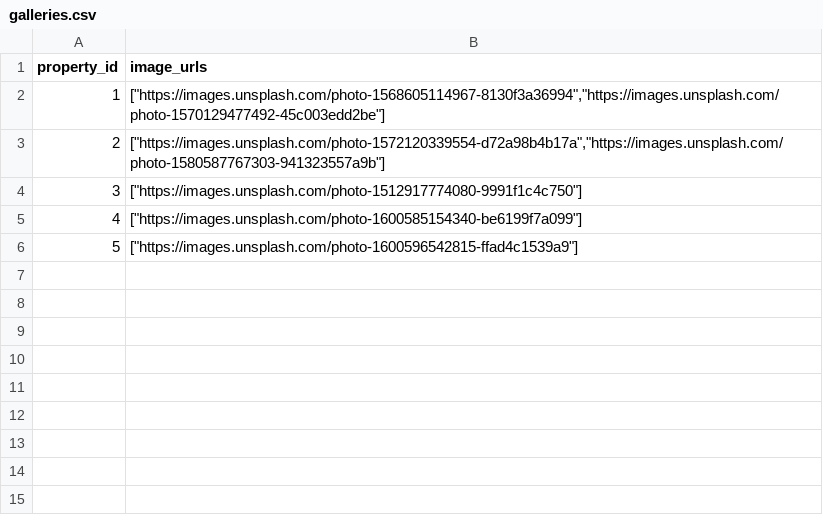
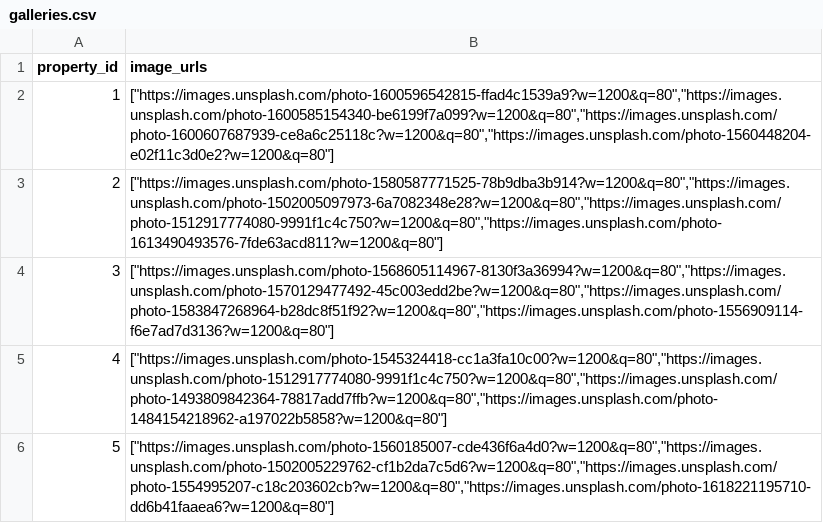
Before and after one commit to AZIZ-Soufiane/PropertyHub-PFE, a CSV file: PropertyHub-PFE/PropertyHub/database/data/galleries.csv, drawn as a sheet.

```diff
--- a/PropertyHub-PFE/PropertyHub/database/data/galleries.csv
+++ b/PropertyHub-PFE/PropertyHub/database/data/galleries.csv
@@ -1,6 +1,6 @@
 property_id,image_urls
-1,"[""https://images.unsplash.com/photo-1568605114967-8130f3a36994"",""https://images.unsplash.com/photo-1570129477492-45c003edd2be""]"
-2,"[""https://images.unsplash.com/photo-1572120339554-d72a98b4b17a"",""https://images.unsplash.com/photo-1580587767303-941323557a9b""]"
-3,"[""https://images.unsplash.com/photo-1512917774080-9991f1c4c750""]"
-4,"[""https://images.unsplash.com/photo-1600585154340-be6199f7a099""]"
-5,"[""https://images.unsplash.com/photo-1600596542815-ffad4c1539a9""]"
+1,"[""https://images.unsplash.com/photo-1600596542815-ffad4c1539a9?w=1200&q=80"",""https://images.unsplash.com/photo-1600585154340-be6199f7a099?w=1200&q=80"",""https://images.unsplash.com/photo-1600607687939-ce8a6c25118c?w=1200&q=80"",""https://images.unsplash.com/photo-1560448204-e02f11c3d0e2?w=1200&q=80""]"
+2,"[""https://images.unsplash.com/photo-1580587771525-78b9dba3b914?w=1200&q=80"",""https://images.unsplash.com/photo-1502005097973-6a7082348e28?w=1200&q=80"",""https://images.unsplash.com/photo-1512917774080-9991f1c4c750?w=1200&q=80"",""https://images.unsplash.com/photo-1613490493576-7fde63acd811?w=1200&q=80""]"
+3,"[""https://images.unsplash.com/photo-1568605114967-8130f3a36994?w=1200&q=80"",""https://images.unsplash.com/photo-1570129477492-45c003edd2be?w=1200&q=80"",""https://images.unsplash.com/photo-1583847268964-b28dc8f51f92?w=1200&q=80"",""https://images.unsplash.com/photo-1556909114-f6e7ad7d3136?w=1200&q=80""]"
+4,"[""https://images.unsplash.com/photo-1545324418-cc1a3fa10c00?w=1200&q=80"",""https://images.unsplash.com/photo-1512917774080-9991f1c4c750?w=1200&q=80"",""https://images.unsplash.com/photo-1493809842364-78817add7ffb?w=1200&q=80"",""https://images.unsplash.com/photo-1484154218962-a197022b5858?w=1200&q=80""]"
+5,"[""https://images.unsplash.com/photo-1560185007-cde436f6a4d0?w=1200&q=80"",""https://images.unsplash.com/photo-1502005229762-cf1b2da7c5d6?w=1200&q=80"",""https://images.unsplash.com/photo-1554995207-c18c203602cb?w=1200&q=80"",""https://images.unsplash.com/photo-1618221195710-dd6b41faaea6?w=1200&q=80""]"
```
Also changed, not shown: 8 other files.
